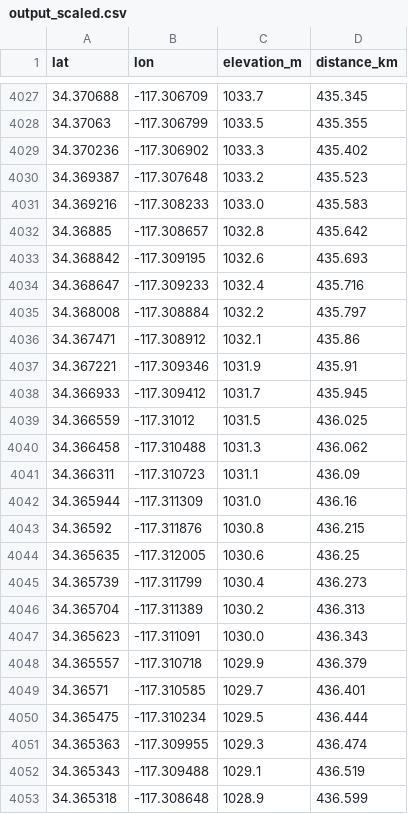
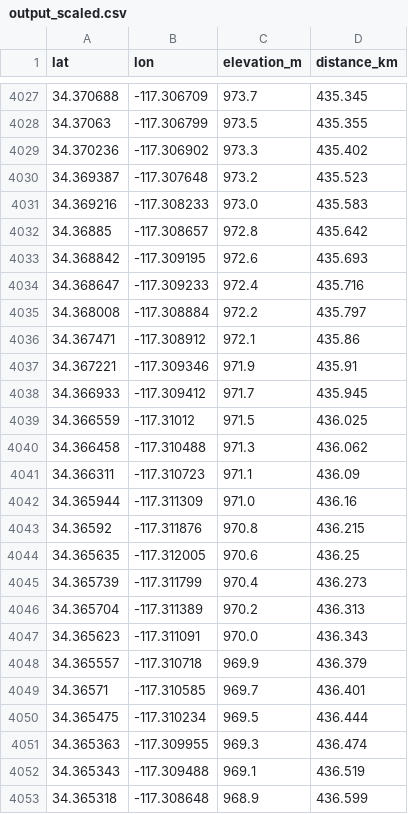
Before and after one commit to Tobias-Braun/cs26-stats, a CSV file: data/output_scaled.csv, drawn as a sheet; only a part is shown, gaps mark what is left out; the diff covers the shown part only.

```diff
--- a/data/output_scaled.csv
+++ b/data/output_scaled.csv
@@ -4027,27 +4027,27 @@ lat,lon,elevation_m,distance_km
-34.370688,-117.306709,1033.7,435.345
-34.37063,-117.306799,1033.5,435.355
-34.370236,-117.306902,1033.3,435.402
-34.369387,-117.307648,1033.2,435.523
-34.369216,-117.308233,1033.0,435.583
-34.36885,-117.308657,1032.8,435.642
-34.368842,-117.309195,1032.6,435.693
-34.368647,-117.309233,1032.4,435.716
-34.368008,-117.308884,1032.2,435.797
-34.367471,-117.308912,1032.1,435.86
-34.367221,-117.309346,1031.9,435.91
-34.366933,-117.309412,1031.7,435.945
-34.366559,-117.31012,1031.5,436.025
-34.366458,-117.310488,1031.3,436.062
-34.366311,-117.310723,1031.1,436.09
-34.365944,-117.311309,1031.0,436.16
-34.36592,-117.311876,1030.8,436.215
-34.365635,-117.312005,1030.6,436.25
-34.365739,-117.311799,1030.4,436.273
-34.365704,-117.311389,1030.2,436.313
-34.365623,-117.311091,1030.0,436.343
-34.365557,-117.310718,1029.9,436.379
-34.36571,-117.310585,1029.7,436.401
-34.365475,-117.310234,1029.5,436.444
-34.365363,-117.309955,1029.3,436.474
-34.365343,-117.309488,1029.1,436.519
-34.365318,-117.308648,1028.9,436.599
+34.370688,-117.306709,973.7,435.345
+34.37063,-117.306799,973.5,435.355
+34.370236,-117.306902,973.3,435.402
+34.369387,-117.307648,973.2,435.523
+34.369216,-117.308233,973.0,435.583
+34.36885,-117.308657,972.8,435.642
+34.368842,-117.309195,972.6,435.693
+34.368647,-117.309233,972.4,435.716
+34.368008,-117.308884,972.2,435.797
+34.367471,-117.308912,972.1,435.86
+34.367221,-117.309346,971.9,435.91
+34.366933,-117.309412,971.7,435.945
+34.366559,-117.31012,971.5,436.025
+34.366458,-117.310488,971.3,436.062
+34.366311,-117.310723,971.1,436.09
+34.365944,-117.311309,971.0,436.16
+34.36592,-117.311876,970.8,436.215
+34.365635,-117.312005,970.6,436.25
+34.365739,-117.311799,970.4,436.273
+34.365704,-117.311389,970.2,436.313
+34.365623,-117.311091,970.0,436.343
+34.365557,-117.310718,969.9,436.379
+34.36571,-117.310585,969.7,436.401
+34.365475,-117.310234,969.5,436.444
+34.365363,-117.309955,969.3,436.474
+34.365343,-117.309488,969.1,436.519
+34.365318,-117.308648,968.9,436.599
```
Also changed, not shown: 91 edited cells elsewhere in this file, 6 other files.
